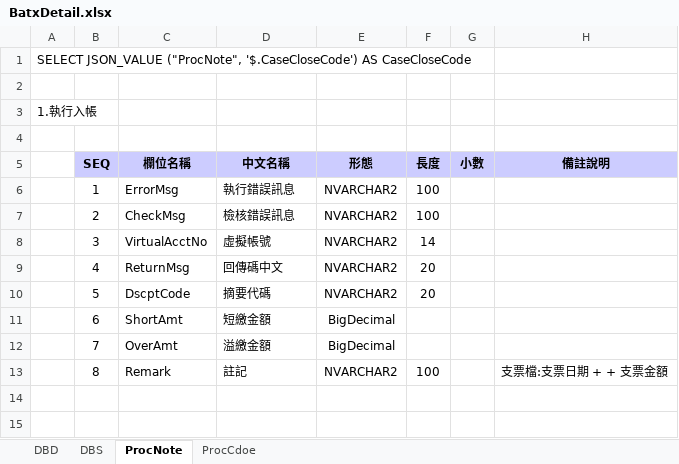
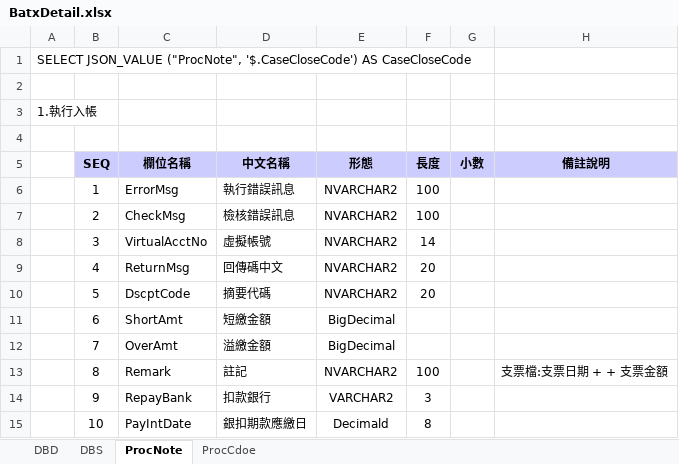
Before and after one commit to hrne/SKL_URS, an Excel workbook: DbLayouts/L4-批次作業/BatxDetail.xlsx, sheet ProcNote, drawn as a sheet; values as stored, in another font and other column widths than the file's, no borders; the diff names each change by its address in the sheet, - before the commit and + after, or states it on an @@ line.

Commit message:
Multiple URS Updates; GenTable updates
L1, L3; Replies to SKL inquiries

```diff
--- a/DbLayouts/L4-批次作業/BatxDetail.xlsx (sheet ProcNote)
+++ b/DbLayouts/L4-批次作業/BatxDetail.xlsx (sheet ProcNote)
+row 14:  | 9 | RepayBank | 扣款銀行 | VARCHAR2 | 3
+row 15:  | 10 | PayIntDate | 銀扣期款應繳日 | Decimald | 8
```
Also changed, not shown: DbLayouts/L1-顧客管理作業/CustMain.xlsx, DbLayouts/L1-顧客管理作業/CustTelNo.xlsx, 11 other files.
